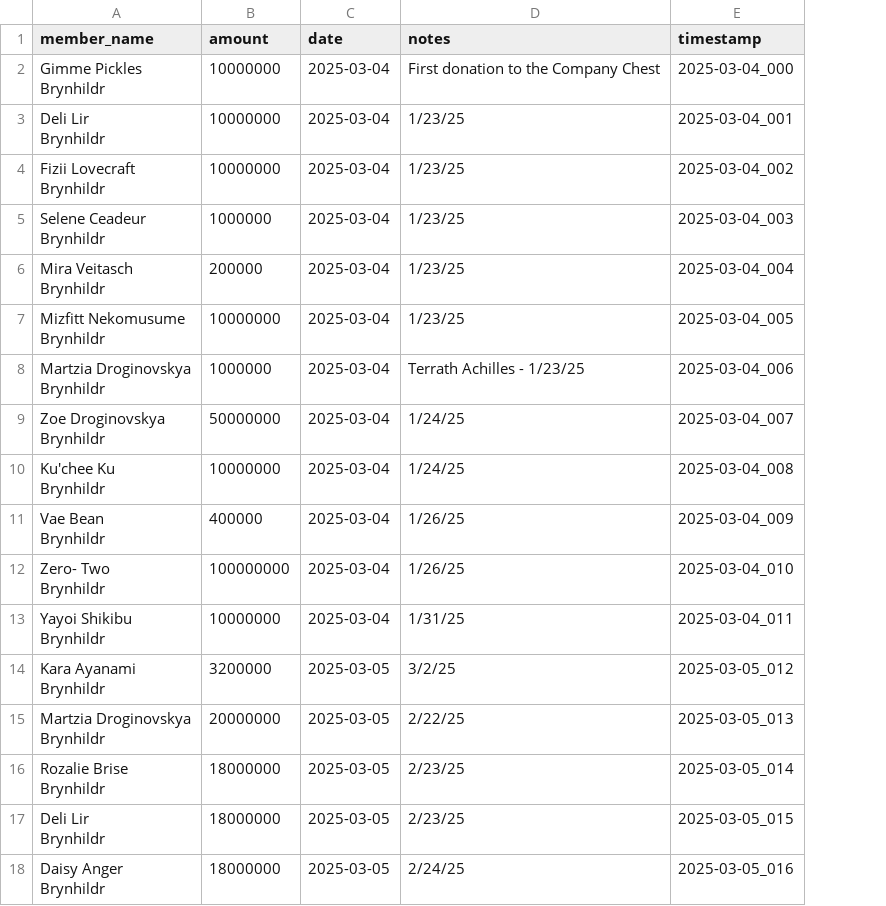
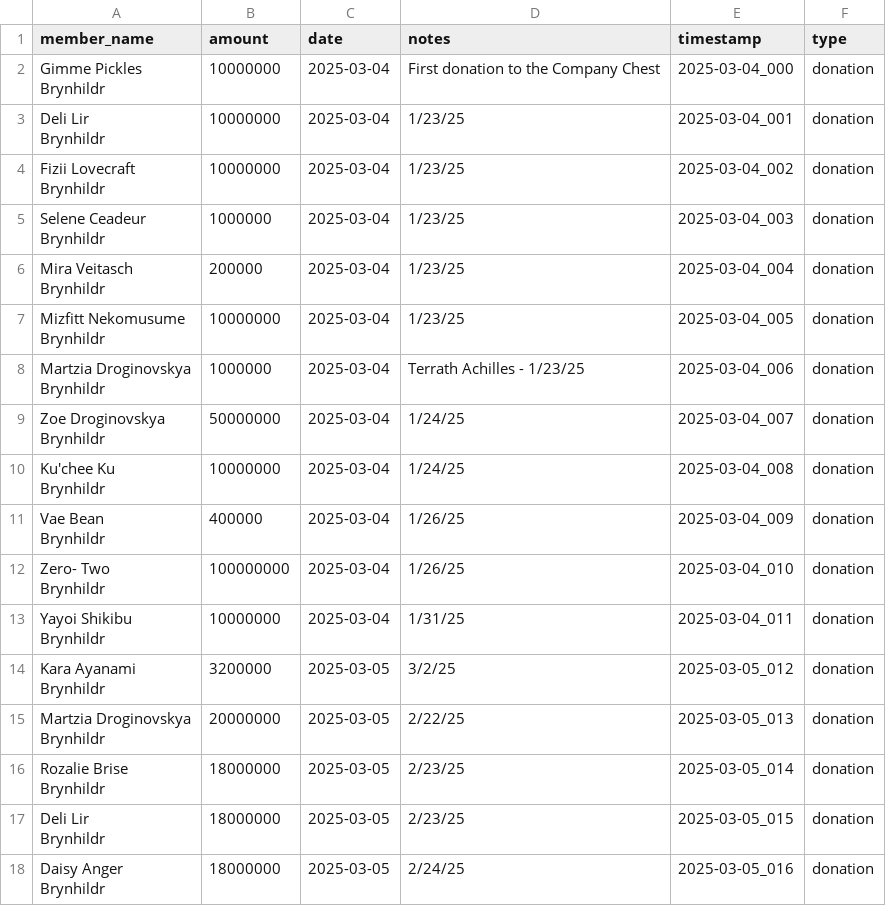
Before and after one commit to unlucky20/FFXIVLoanTracker, a CSV file: data/donations.csv, drawn as a sheet; the diff names each change by its address in the sheet, - before the commit and + after, or states it on an @@ line.

```diff
--- a/data/donations.csv
+++ b/data/donations.csv
+column F (type), rows 2-18: all donation
```
Also changed, not shown: 2 other files.
